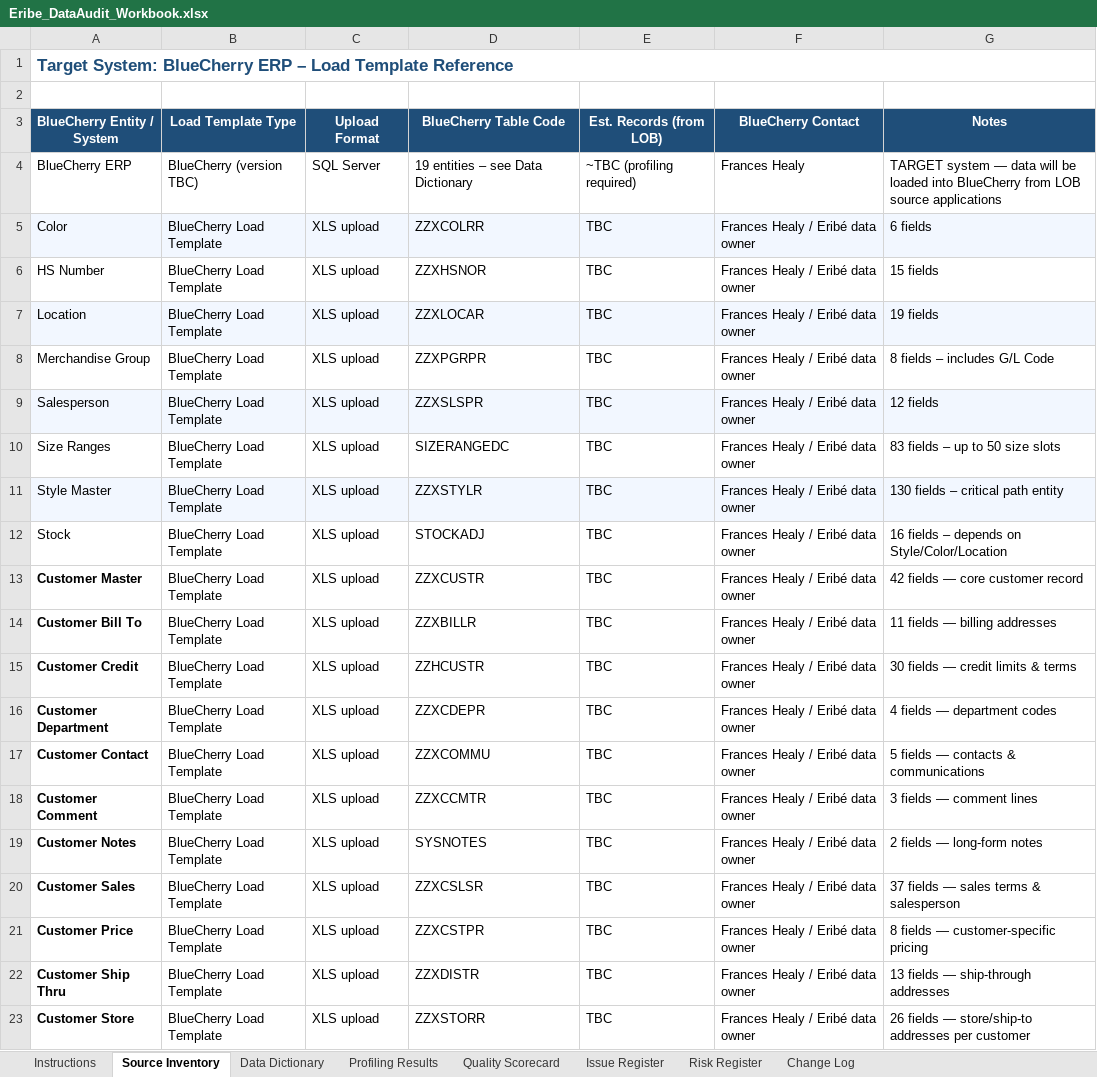
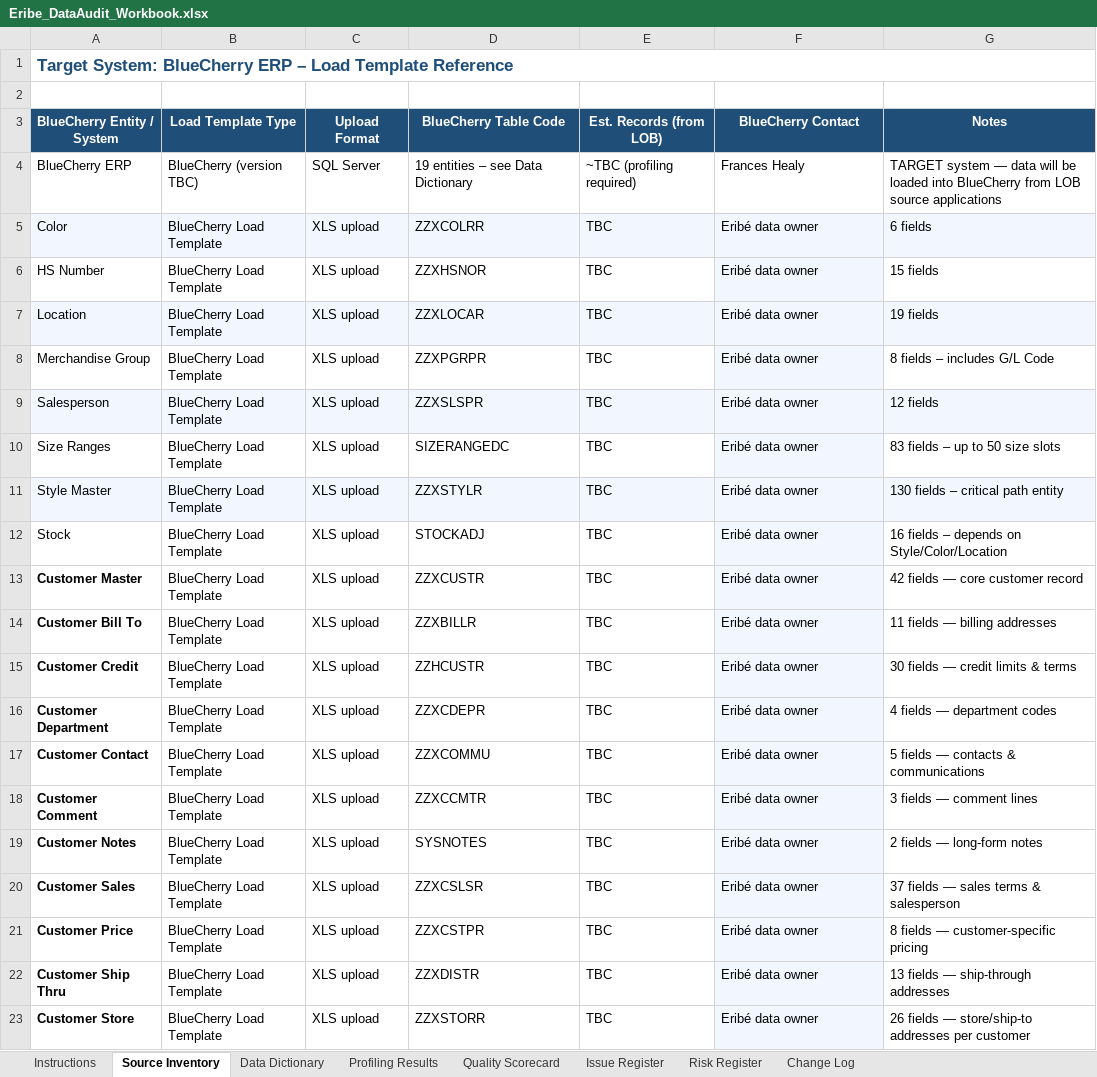
Before and after one commit to caracal-lynx/sluice, an Excel workbook: .claude_cowork/Eribe_DataAudit_Workbook.xlsx, sheet Source Inventory, drawn as a sheet; values as stored, in another font and other column widths than the file's, no borders; the diff names each change by its address in the sheet, - before the commit and + after, or states it on an @@ line.

```diff
--- a/.claude_cowork/Eribe_DataAudit_Workbook.xlsx (sheet Source Inventory)
+++ b/.claude_cowork/Eribe_DataAudit_Workbook.xlsx (sheet Source Inventory)
-F5:F23 (BlueCherry Contact): Frances Healy / Eribé data owner
+F5:F23 (BlueCherry Contact): Eribé data owner
-F6 fill: none
+F6 fill: #F2F7FF
-F8 fill: none
+F8 fill: #F2F7FF
-F10 fill: none
+F10 fill: #F2F7FF
-F12:F23 fill: none
+F12:F23 fill: #F2F7FF
```
Also changed, not shown: .claude_cowork/eribe-migration-intake.xlsx, 10 other files.
